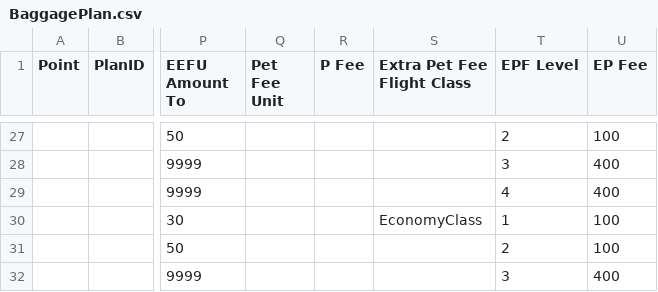
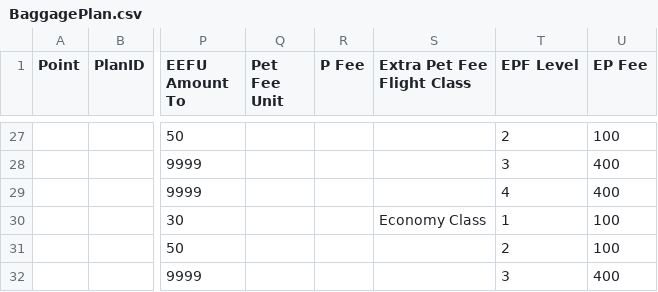
Before and after one commit to kitho/CS3343, a CSV file: datasource/BaggagePlan.csv, drawn as a sheet; only a part is shown, gaps mark what is left out; the diff covers the shown part only; the diff names each change by its address in the sheet, - before the commit and + after, or states it on an @@ line.

Commit message:
Flight class model is public final static string

```diff
--- a/datasource/BaggagePlan.csv
+++ b/datasource/BaggagePlan.csv
-S30 (Extra Pet Fee Flight Class): EconomyClass
+S30 (Extra Pet Fee Flight Class): Economy Class
```
Also changed, not shown: 14 edited cells elsewhere in this file, 10 other files.
